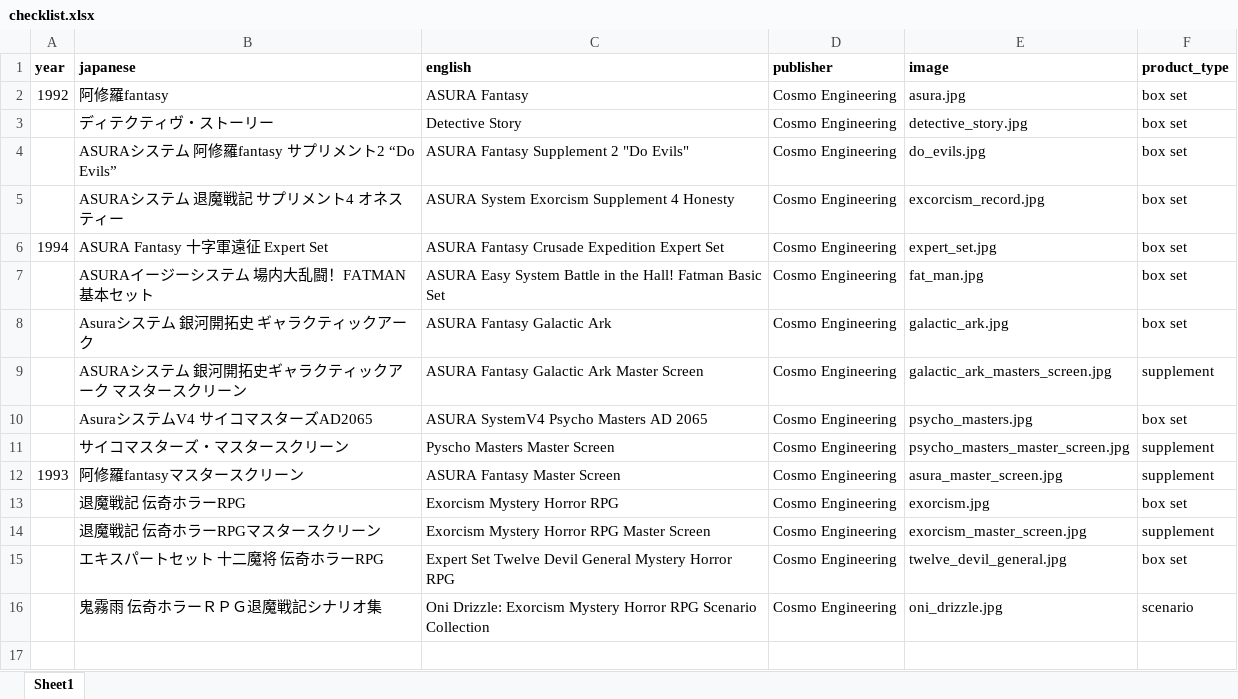
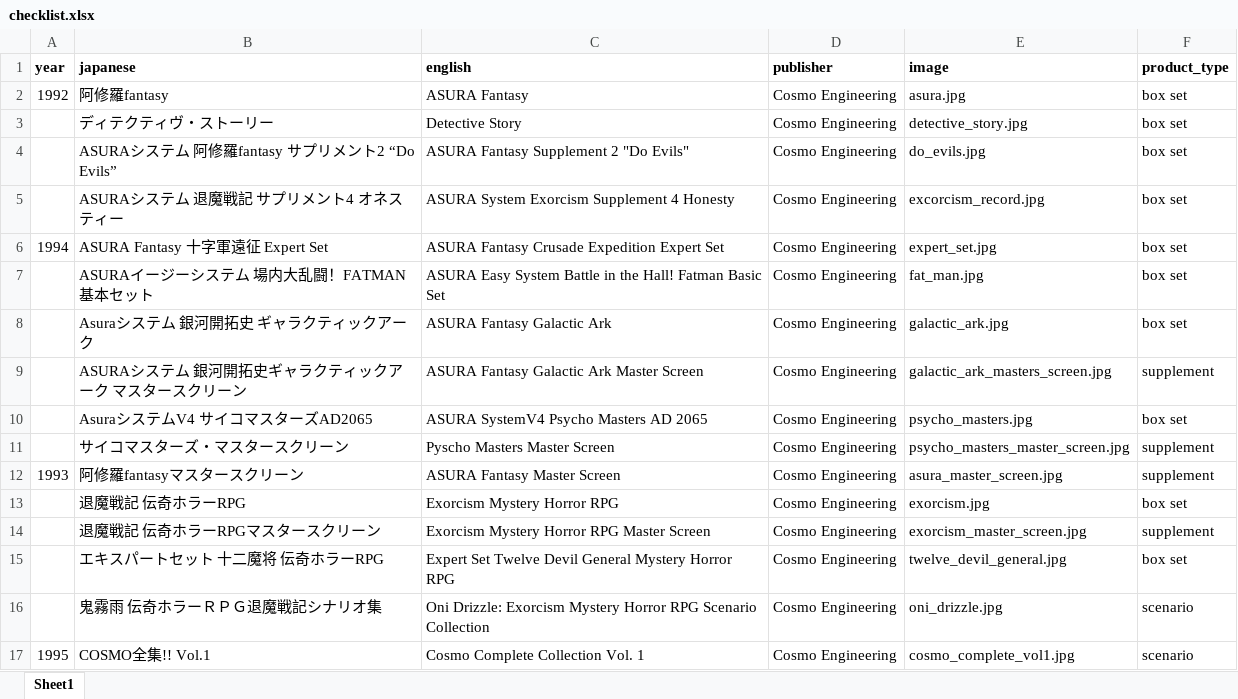
Before and after one commit to weatherspud/japanese-collectors-list, an Excel workbook: asura/checklist.xlsx, sheet Sheet1, drawn as a sheet; values as stored, in another font and other column widths than the file's, no borders; the diff names each change by its address in the sheet, - before the commit and + after, or states it on an @@ line.

Commit message:
another asura item

```diff
--- a/asura/checklist.xlsx (sheet Sheet1)
+++ b/asura/checklist.xlsx (sheet Sheet1)
+row 17: 1995 | COSMO全集!! Vol.1 | Cosmo Complete Collection Vol. 1 | Cosmo Engineering | cosmo_complete_vol1.jpg | scenario
```
Also changed, not shown: 4 other files.
